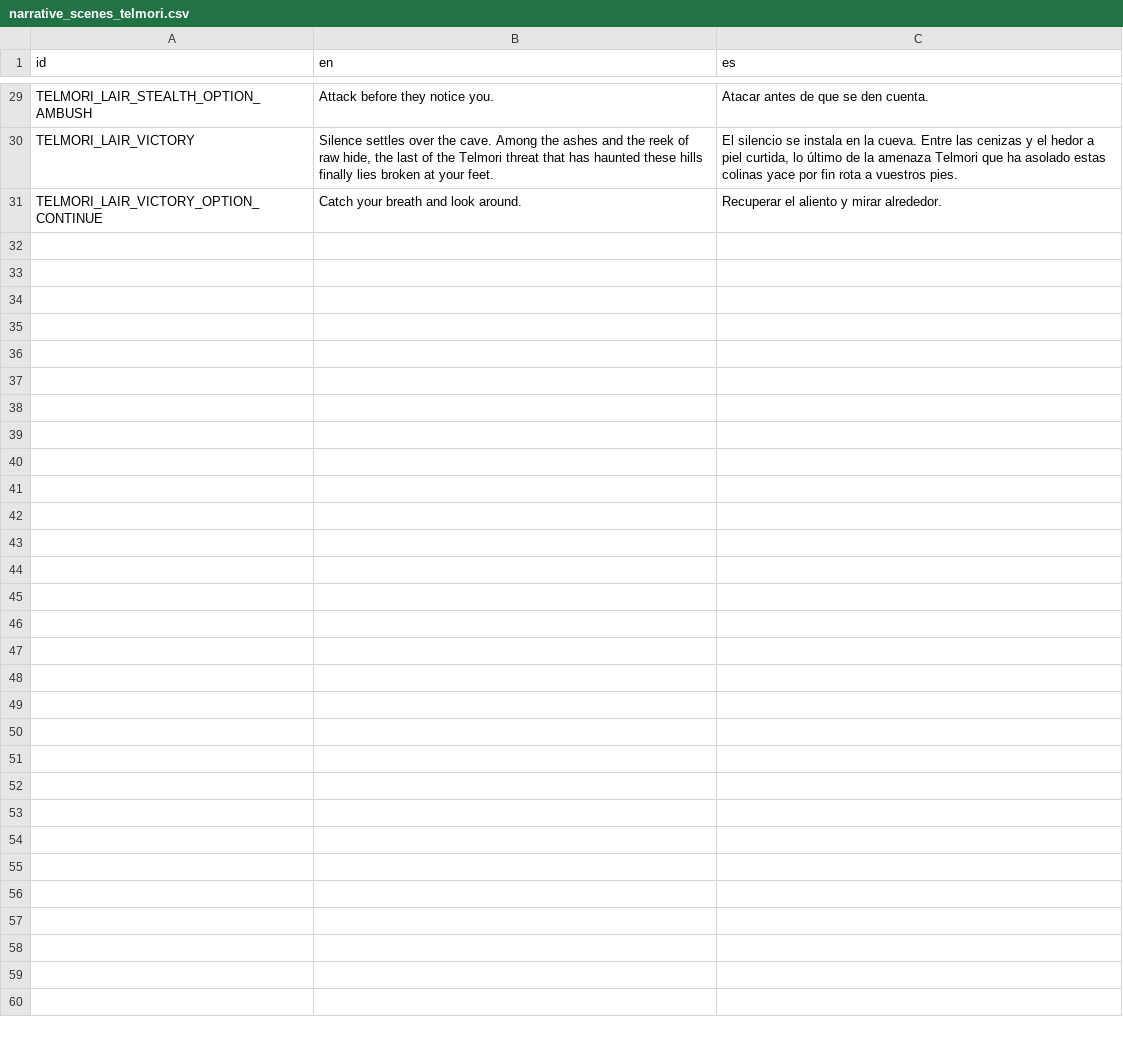
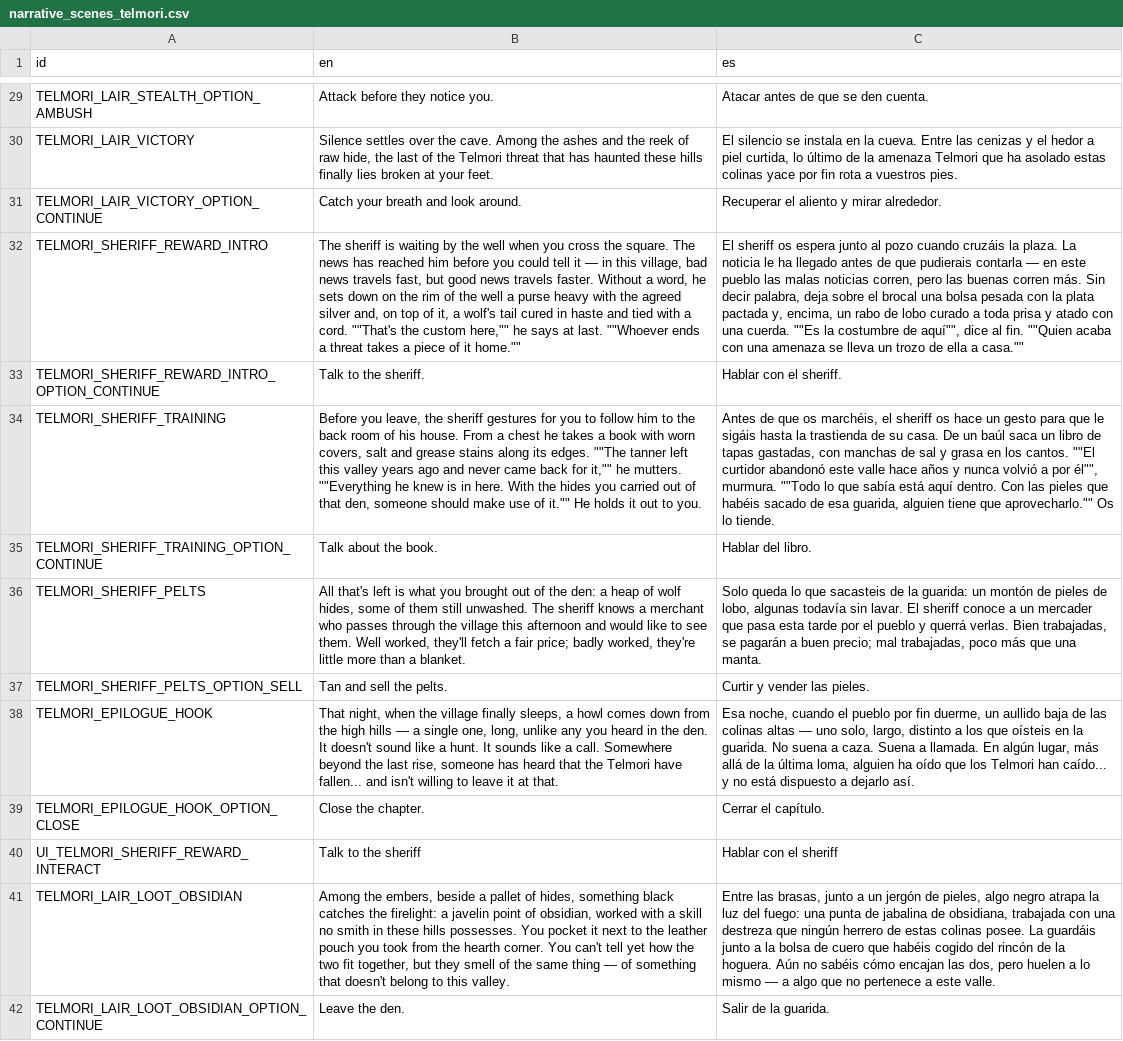
Before and after one commit to rodricaybara/athelia, a CSV file: localization/narrative_scenes_telmori.csv, drawn as a sheet; only a part is shown, gaps mark what is left out; the diff names each change by its address in the sheet, - before the commit and + after, or states it on an @@ line.

```diff
--- a/localization/narrative_scenes_telmori.csv
+++ b/localization/narrative_scenes_telmori.csv
+row 32: TELMORI_SHERIFF_REWARD_INTRO | The sheriff is waiting by the well when you cross the square. The news has reached him before you could tell it — in this village, bad news travels fast, but good news travels faster. Without a word, he sets down on the rim of the well a purse heavy with the agreed silver and, on top of it, a wolf's tail cured in haste and tied with a cord. ""That's the custom here,"" he says at last. ""Whoever ends a threat takes a piece of it home."" | El sheriff os espera junto al pozo cuando cruzáis la plaza. La noticia le ha llegado antes de que pudierais contarla — en este pueblo las malas noticias corren, pero las buenas corren más. Sin decir palabra, deja sobre el brocal una bolsa pesada con la plata pactada y, encima, un rabo de lobo curado a toda prisa y atado con una cuerda. ""Es la costumbre de aquí"", dice al fin. ""Quien acaba con una amenaza se lleva un trozo de ella a casa.""
+row 33: TELMORI_SHERIFF_REWARD_INTRO_OPTION_CONTINUE | Talk to the sheriff. | Hablar con el sheriff.
+row 34: TELMORI_SHERIFF_TRAINING | Before you leave, the sheriff gestures for you to follow him to the back room of his house. From a chest he takes a book with worn covers, salt and grease stains along its edges. ""The tanner left this valley years ago and never came back for it,"" he mutters. ""Everything he knew is in here. With the hides you carried out of that den, someone should make use of it."" He holds it out to you. | Antes de que os marchéis, el sheriff os hace un gesto para que le sigáis hasta la trastienda de su casa. De un baúl saca un libro de tapas gastadas, con manchas de sal y grasa en los cantos. ""El curtidor abandonó este valle hace años y nunca volvió a por él"", murmura. ""Todo lo que sabía está aquí dentro. Con las pieles que habéis sacado de esa guarida, alguien tiene que aprovecharlo."" Os lo tiende.
+row 35: TELMORI_SHERIFF_TRAINING_OPTION_CONTINUE | Talk about the book. | Hablar del libro.
+row 36: TELMORI_SHERIFF_PELTS | All that's left is what you brought out of the den: a heap of wolf hides, some of them still unwashed. The sheriff knows a merchant who passes through the village this afternoon and would like to see them. Well worked, they'll fetch a fair price; badly worked, they're little more than a blanket. | Solo queda lo que sacasteis de la guarida: un montón de pieles de lobo, algunas todavía sin lavar. El sheriff conoce a un mercader que pasa esta tarde por el pueblo y querrá verlas. Bien trabajadas, se pagarán a buen precio; mal trabajadas, poco más que una manta.
+row 37: TELMORI_SHERIFF_PELTS_OPTION_SELL | Tan and sell the pelts. | Curtir y vender las pieles.
+row 38: TELMORI_EPILOGUE_HOOK | That night, when the village finally sleeps, a howl comes down from the high hills — a single one, long, unlike any you heard in the den. It doesn't sound like a hunt. It sounds like a call. Somewhere beyond the last rise, someone has heard that the Telmori have fallen... and isn't willing to leave it at that. | Esa noche, cuando el pueblo por fin duerme, un aullido baja de las colinas altas — uno solo, largo, distinto a los que oísteis en la guarida. No suena a caza. Suena a llamada. En algún lugar, más allá de la última loma, alguien ha oído que los Telmori han caído... y no está dispuesto a dejarlo así.
+row 39: TELMORI_EPILOGUE_HOOK_OPTION_CLOSE | Close the chapter. | Cerrar el capítulo.
+row 40: UI_TELMORI_SHERIFF_REWARD_INTERACT | Talk to the sheriff | Hablar con el sheriff
+row 41: TELMORI_LAIR_LOOT_OBSIDIAN | Among the embers, beside a pallet of hides, something black catches the firelight: a javelin point of obsidian, worked with a skill no smith in these hills possesses. You pocket it next to the leather pouch you took from the hearth corner. You can't tell yet how the two fit together, but they smell of the same thing — of something that doesn't belong to this valley. | Entre las brasas, junto a un jergón de pieles, algo negro atrapa la luz del fuego: una punta de jabalina de obsidiana, trabajada con una destreza que ningún herrero de estas colinas posee. La guardáis junto a la bolsa de cuero que habéis cogido del rincón de la hoguera. Aún no sabéis cómo encajan las dos, pero huelen a lo mismo — a algo que no pertenece a este valle.
+row 42: TELMORI_LAIR_LOOT_OBSIDIAN_OPTION_CONTINUE | Leave the den. | Salir de la guarida.
```
Also changed, not shown: localization/dialogues_scenes_telmori.csv, localization/items.csv, 50 other files.
